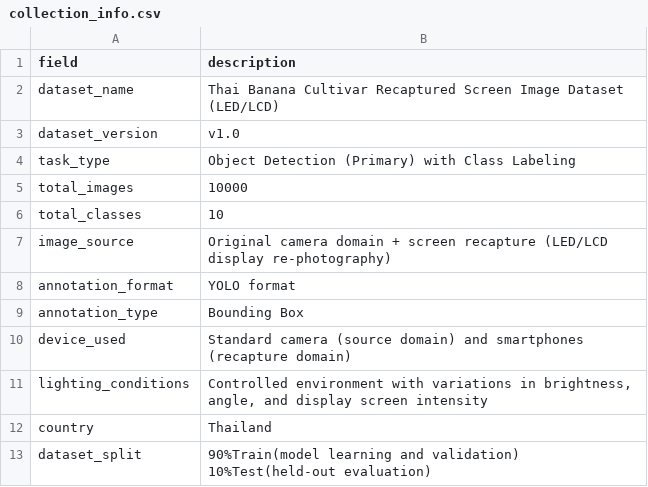
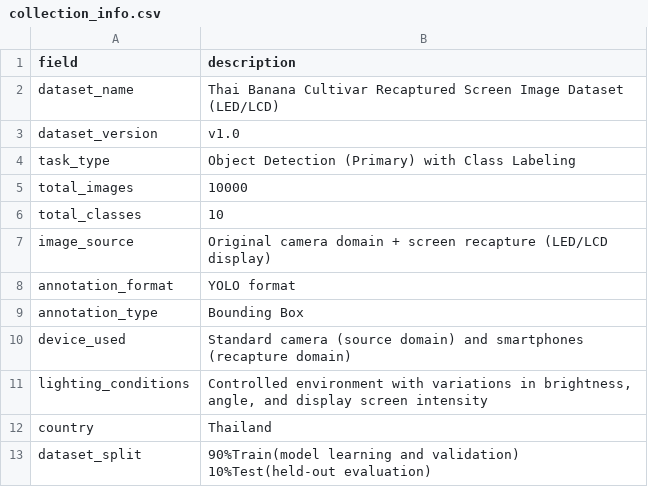
Before and after one commit to nestlekhemjira/thai-banana-dataset, a CSV file: Paper3-LED_LCD/metadata/collection_info.csv, drawn as a sheet.

Commit message:
Update collection_info.csv

```diff
--- a/Paper3-LED_LCD/metadata/collection_info.csv
+++ b/Paper3-LED_LCD/metadata/collection_info.csv
@@ -6,3 +6,3 @@ total_images,10000
 total_classes,10
-image_source,Original camera domain + screen recapture (LED/LCD display re-photography)
+image_source,Original camera domain + screen recapture (LED/LCD display)
 annotation_format,YOLO format
```
